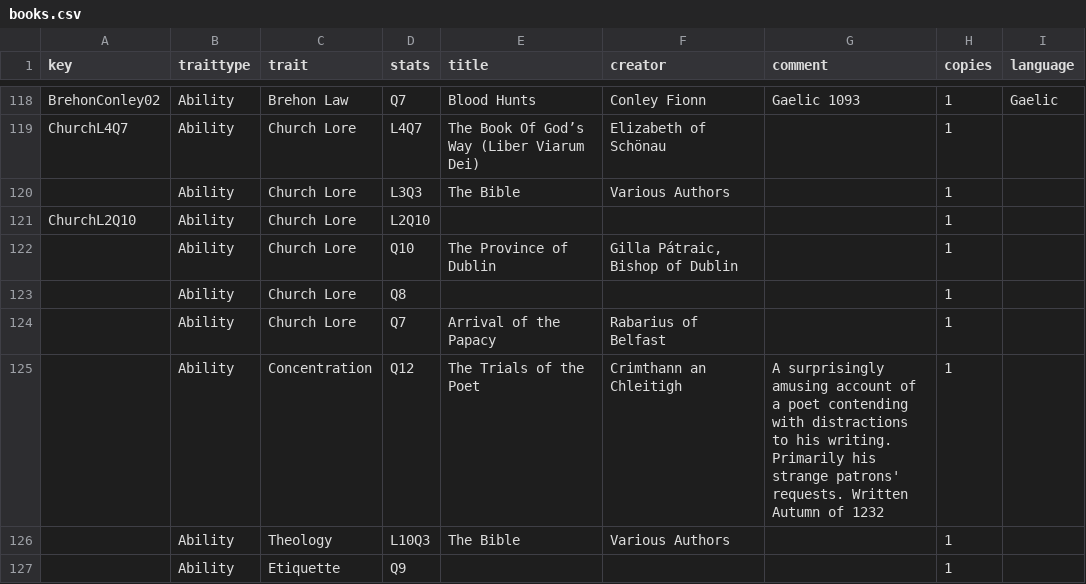
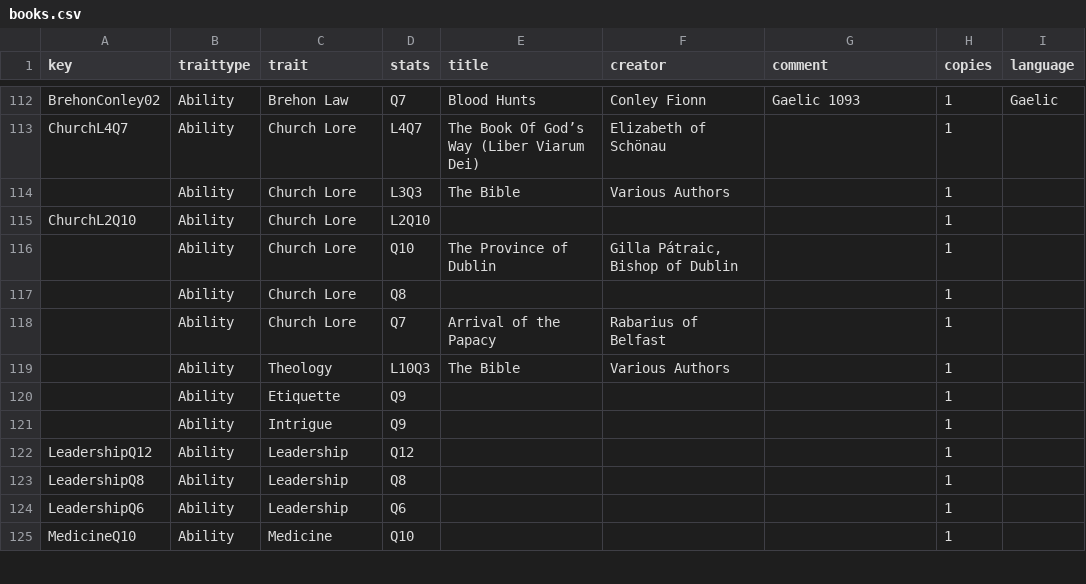
Before and after one commit to ars-magica/harm, a CSV file: Data/books.csv, drawn as a sheet; only a part is shown, gaps mark what is left out; the shorter side is filled out with more unchanged rows; the diff covers the shown part only.

```diff
--- a/Data/books.csv
+++ b/Data/books.csv
@@ -124,3 +118,2 @@ ChurchL2Q10,Ability,Church Lore         , L2Q10  ,
 ,Ability,Church Lore         , Q7     , Arrival of the Papacy         , Rabarius of Belfast ,              ,1,
-,Ability,Concentration, Q12, The Trials of the Poet, Crimthann an Chleitigh,"A surprisingly amusing account of a poet contending with distractions to his writing. Primarily his strange patrons' requests. Written Autumn of 1232",1,
 ,Ability,Theology            , L10Q3  , The Bible                     , Various Authors   ,              ,1,
```
Also changed, not shown: 8 removed rows elsewhere in this file, 6 other files.
